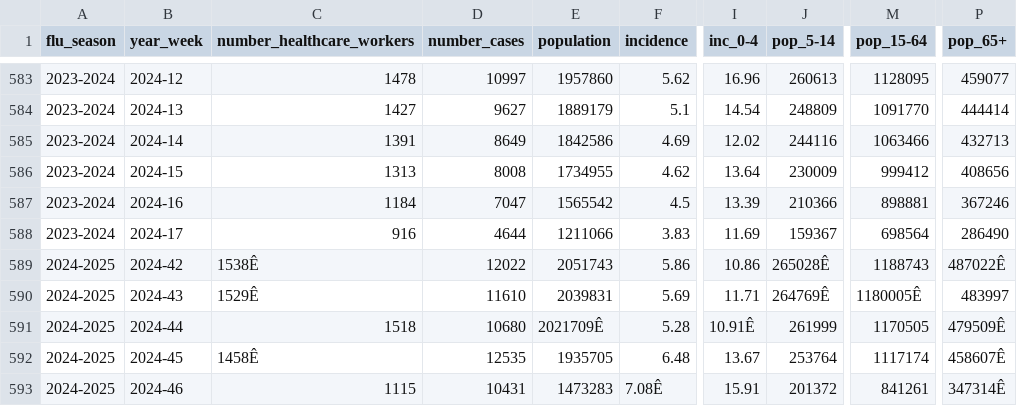
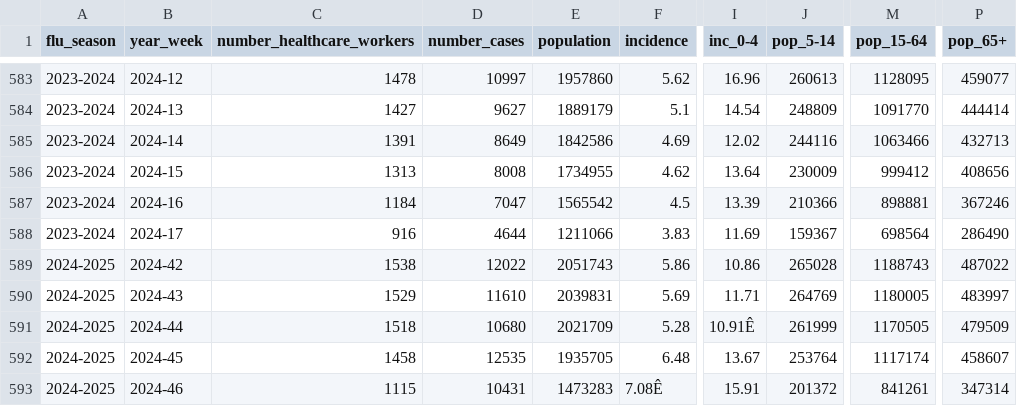
Before and after one commit to fbranda/influnet, a CSV file: data-aggregated/epidemiological_data/national_cases.csv, drawn as a sheet; only a part is shown, gaps mark what is left out; the diff names each change by its address in the sheet, - before the commit and + after, or states it on an @@ line.

Commit message:
Add files via upload

```diff
--- a/data-aggregated/epidemiological_data/national_cases.csv
+++ b/data-aggregated/epidemiological_data/national_cases.csv
-C589 (number_healthcare_workers): 1538Ê
+C589 (number_healthcare_workers): 1538
-J589 (pop_5-14): 265028Ê
+J589 (pop_5-14): 265028
-P589 (pop_65+): 487022Ê
+P589 (pop_65+): 487022
-C590 (number_healthcare_workers): 1529Ê
+C590 (number_healthcare_workers): 1529
-J590 (pop_5-14): 264769Ê
+J590 (pop_5-14): 264769
-M590 (pop_15-64): 1180005Ê
+M590 (pop_15-64): 1180005
-E591 (population): 2021709Ê
+E591 (population): 2021709
-P591 (pop_65+): 479509Ê
+P591 (pop_65+): 479509
-C592 (number_healthcare_workers): 1458Ê
+C592 (number_healthcare_workers): 1458
-P592 (pop_65+): 458607Ê
+P592 (pop_65+): 458607
-P593 (pop_65+): 347314Ê
+P593 (pop_65+): 347314
```
